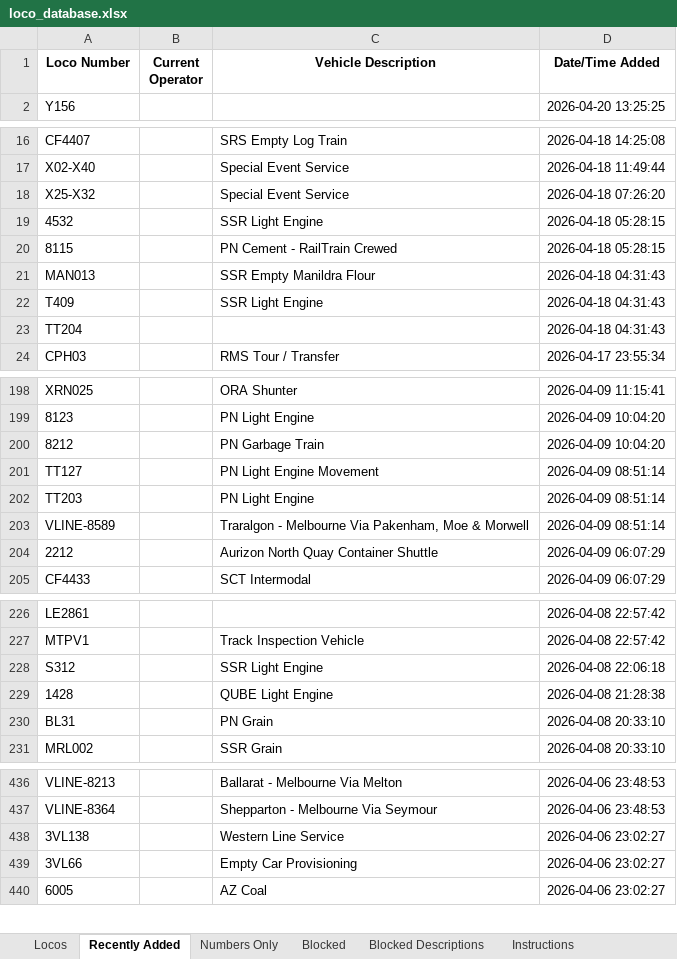
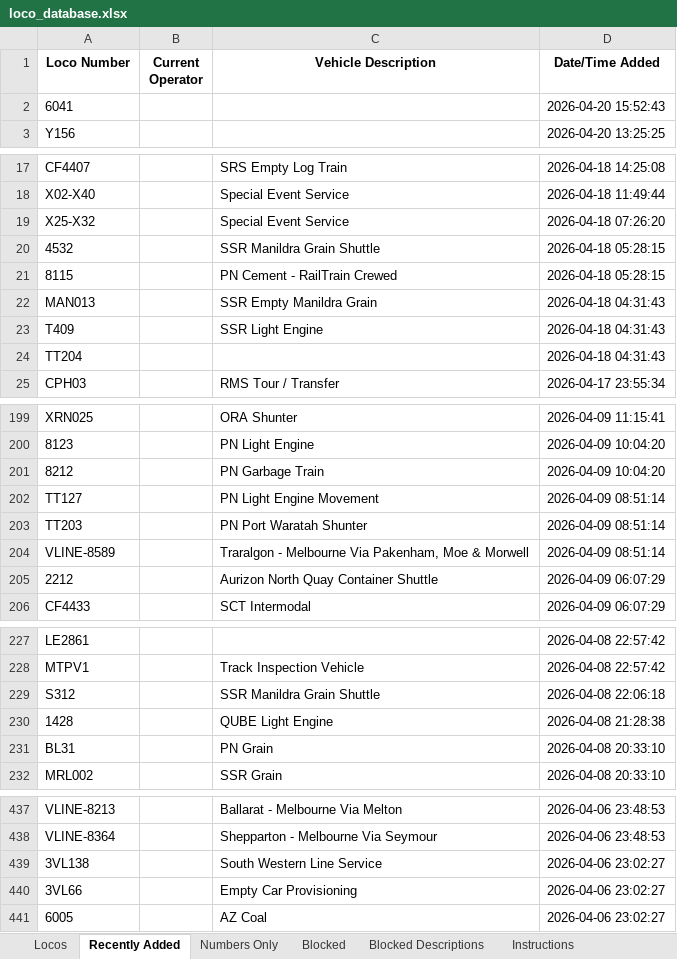
Before and after one commit to grahame21/railops-frontend, an Excel workbook: downloads/loco_database.xlsx, sheet Recently Added, drawn as a sheet; only a part is shown, gaps mark what is left out; values as stored, in another font and other column widths than the file's, no borders; addresses are those after the commit; the diff covers the shown part only; the diff names each change by its address in the sheet, - before the commit and + after, or states it on an @@ line.

```diff
--- a/downloads/loco_database.xlsx (sheet Recently Added)
+++ b/downloads/loco_database.xlsx (sheet Recently Added)
+row 2: 6041 |  |  | 2026-04-20 15:52:43
-C20 (Vehicle Description): SSR Light Engine
+C20 (Vehicle Description): SSR Manildra Grain Shuttle
-C22 (Vehicle Description): SSR Empty Manildra Flour
+C22 (Vehicle Description): SSR Empty Manildra Grain
-C203 (Vehicle Description): PN Light Engine
+C203 (Vehicle Description): PN Port Waratah Shunter
-C229 (Vehicle Description): SSR Light Engine
+C229 (Vehicle Description): SSR Manildra Grain Shuttle
-C439 (Vehicle Description): Western Line Service
+C439 (Vehicle Description): South Western Line Service
```
Also changed, not shown: 7 edited cells elsewhere in this sheet, sheet Numbers Only, sheet Locos, downloads/loco_numbers_only.xlsx, 3 other files.
